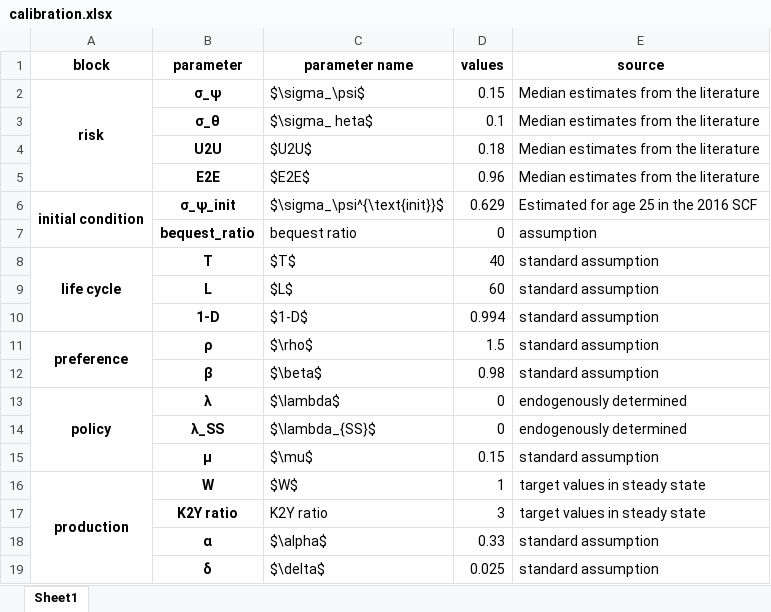
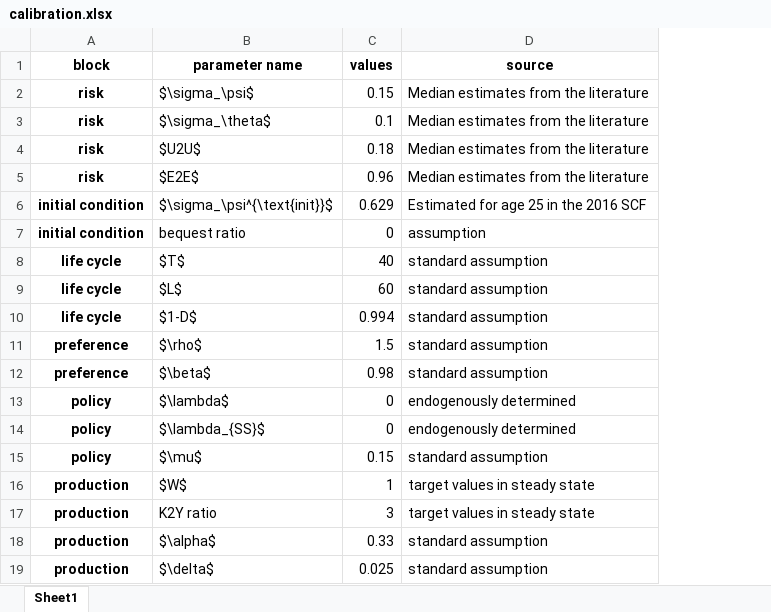
Before and after one commit to iworld1991/PIR, an Excel workbook: WorkingFolder/Tables/calibration.xlsx, sheet Sheet1, drawn as a sheet; values as stored, in another font and other column widths than the file's, no borders; removed rows and columns are numbered as before the commit, all else as after; the diff names each change by its address in the sheet, - before the commit and + after, or states it on an @@ line.

Commit message:
small fix of parameter table.

```diff
--- a/WorkingFolder/Tables/calibration.xlsx (sheet Sheet1)
+++ b/WorkingFolder/Tables/calibration.xlsx (sheet Sheet1)
-column B (parameter), rows 2-19: σ_ψ | σ_θ | U2U | E2E | σ_ψ_init | bequest_ratio | T | L | 1-D | ρ | β | λ | λ_SS | μ | W | K2Y ratio | α | δ
-A2:A5 merged
-A3:A5 (block): (empty)
+A3:A5 (block): risk
-B3 (parameter name): $\sigma_ heta$
+B3 (parameter name): $\sigma_\theta$
-A6:A7 merged
-A7 (block): (empty)
+A7 (block): initial condition
-A8:A10 merged
-A9:A10 (block): (empty)
+A9:A10 (block): life cycle
-A11:A12 merged
-A12 (block): (empty)
+A12 (block): preference
-A13:A15 merged
-A14:A15 (block): (empty)
+A14:A15 (block): policy
-A16:A19 merged
-A17:A19 (block): (empty)
+A17:A19 (block): production
```
Also changed, not shown: 7 other files.
